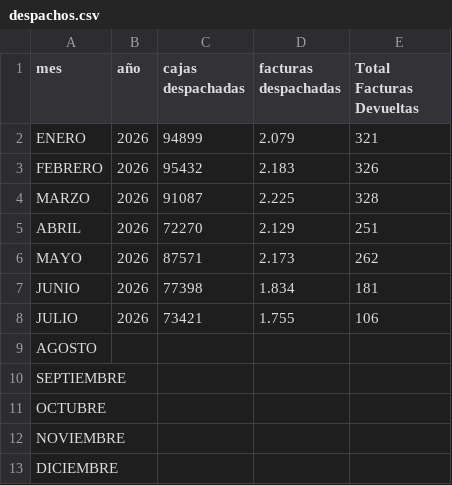
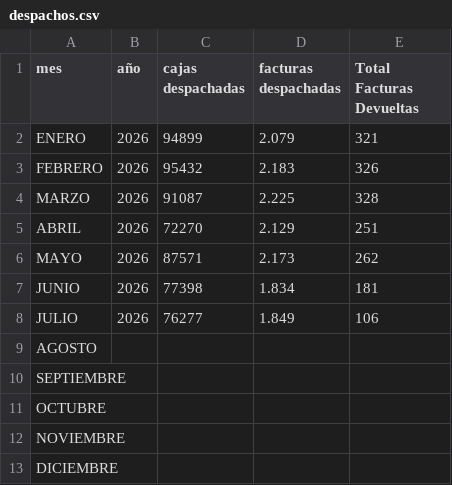
Before and after one commit to wynco0919/dashboard-devoluciones, a CSV file: despachos.csv, drawn as a sheet.

Commit message:
Add files via upload

```diff
--- a/despachos.csv
+++ b/despachos.csv
@@ -7,3 +7,3 @@ MAYO;2026;87571;2.173;262
 JUNIO;2026;77398;1.834;181
-JULIO;2026;73421;1.755;106
+JULIO;2026;76277;1.849;106
 AGOSTO;;;;
```
